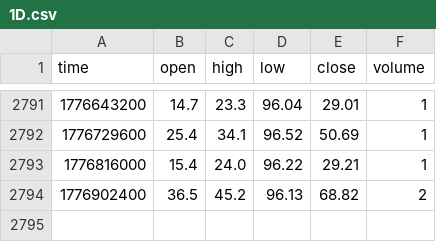
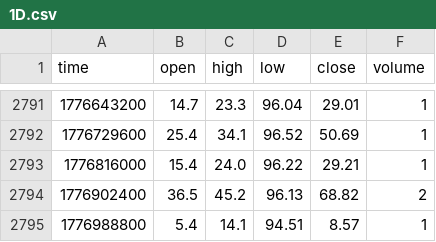
Before and after one commit to ai-intellicore/finturb-tradingview-data, a CSV file: data/FINTURB_REGIME/1D.csv, drawn as a sheet; only a part is shown, gaps mark what is left out.

Commit message:
Daily update: 2026-04-24 regime data

```diff
--- a/data/FINTURB_REGIME/1D.csv
+++ b/data/FINTURB_REGIME/1D.csv
@@ -2794 +2794,2 @@ time,open,high,low,close,volume
 1776902400,36.5,45.2,96.13,68.82,2
+1776988800,5.4,14.1,94.51,8.57,1
```
